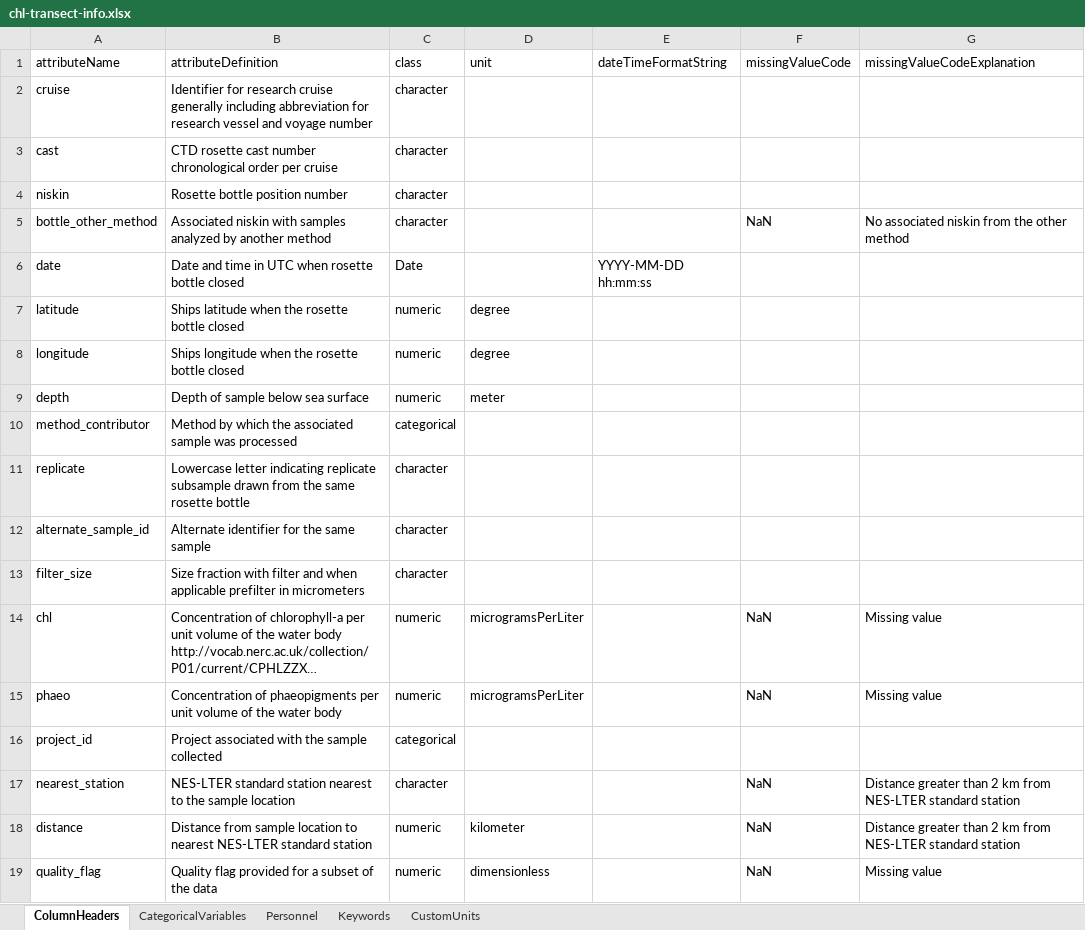
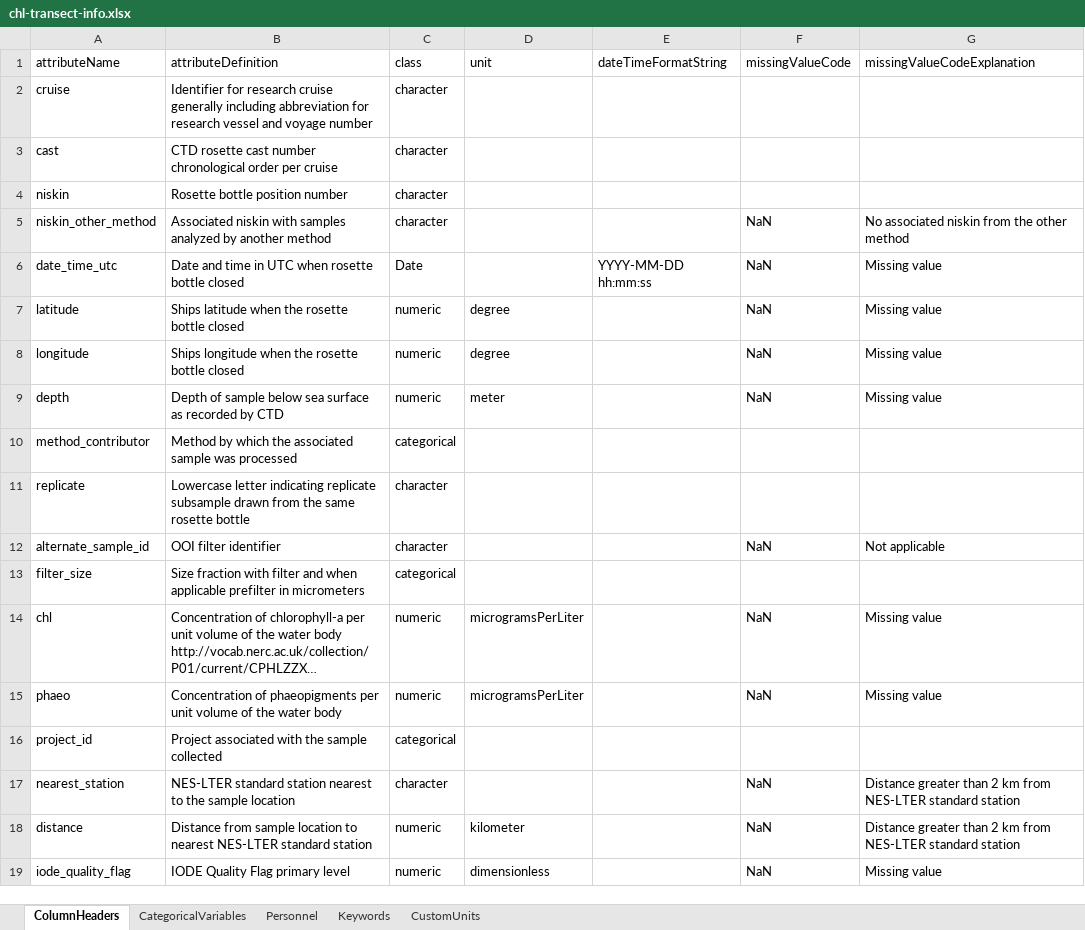
Before and after one commit to WHOIGit/nes-lter-chl-transect, an Excel workbook: chl-transect-info.xlsx, sheet ColumnHeaders, drawn as a sheet; long unchanged cells end in …; values as stored, in another font and other column widths than the file's, no borders; the diff names each change by its address in the sheet, - before the commit and + after, or states it on an @@ line.

```diff
--- a/chl-transect-info.xlsx (sheet ColumnHeaders)
+++ b/chl-transect-info.xlsx (sheet ColumnHeaders)
-A5 (attributeName): bottle_other_method
+A5 (attributeName): niskin_other_method
-A6 (attributeName): date
+A6 (attributeName): date_time_utc
-F6:F9 (missingValueCode): (empty)
+F6:F9 (missingValueCode): NaN
-G6:G9 (missingValueCodeExplanation): (empty)
+G6:G9 (missingValueCodeExplanation): Missing value
-B9 (attributeDefinition): Depth of sample below sea surface
+B9 (attributeDefinition): Depth of sample below sea surface as recorded by CTD
-B12 (attributeDefinition): Alternate identifier for the same sample
+B12 (attributeDefinition): OOI filter identifier
-F12 (missingValueCode): (empty)
+F12 (missingValueCode): NaN
-G12 (missingValueCodeExplanation): (empty)
+G12 (missingValueCodeExplanation): Not applicable
-C13 (class): character
+C13 (class): categorical
-A19 (attributeName): quality_flag
+A19 (attributeName): iode_quality_flag
-B19 (attributeDefinition): Quality flag provided for a subset of the data
+B19 (attributeDefinition): IODE Quality Flag primary level
```
Also changed, not shown: sheet CategoricalVariables, 15 other files.
